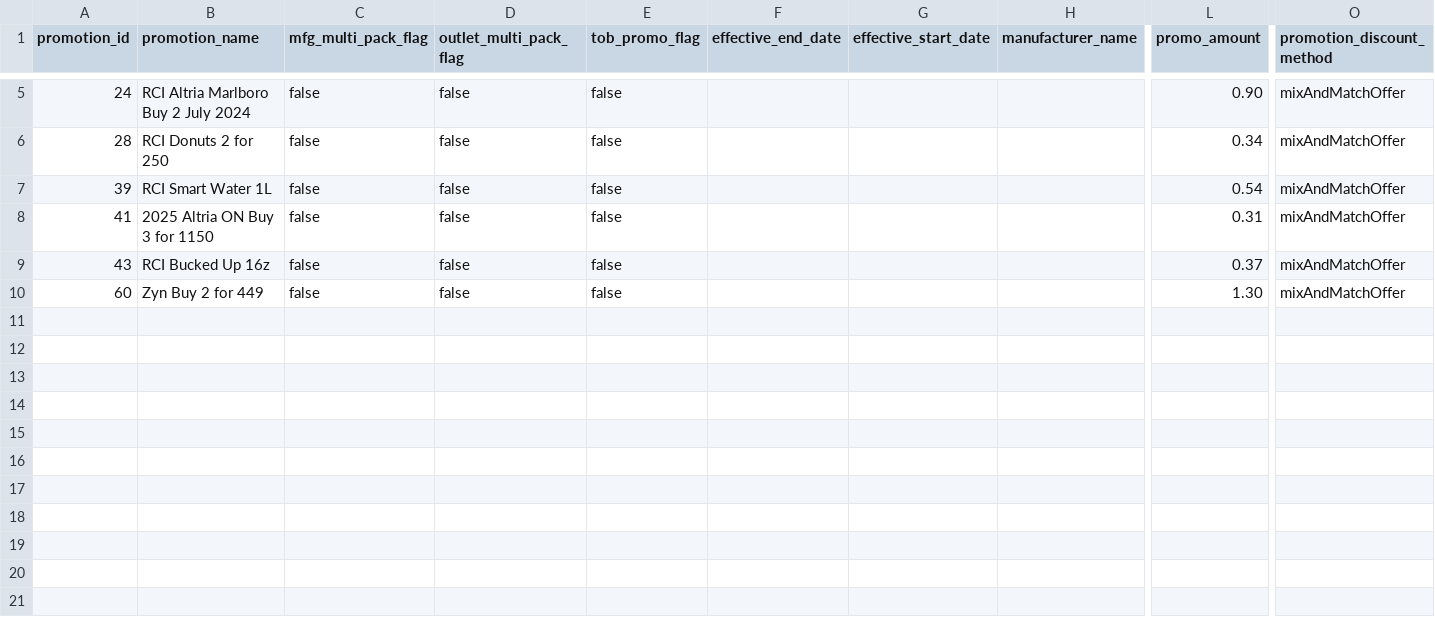
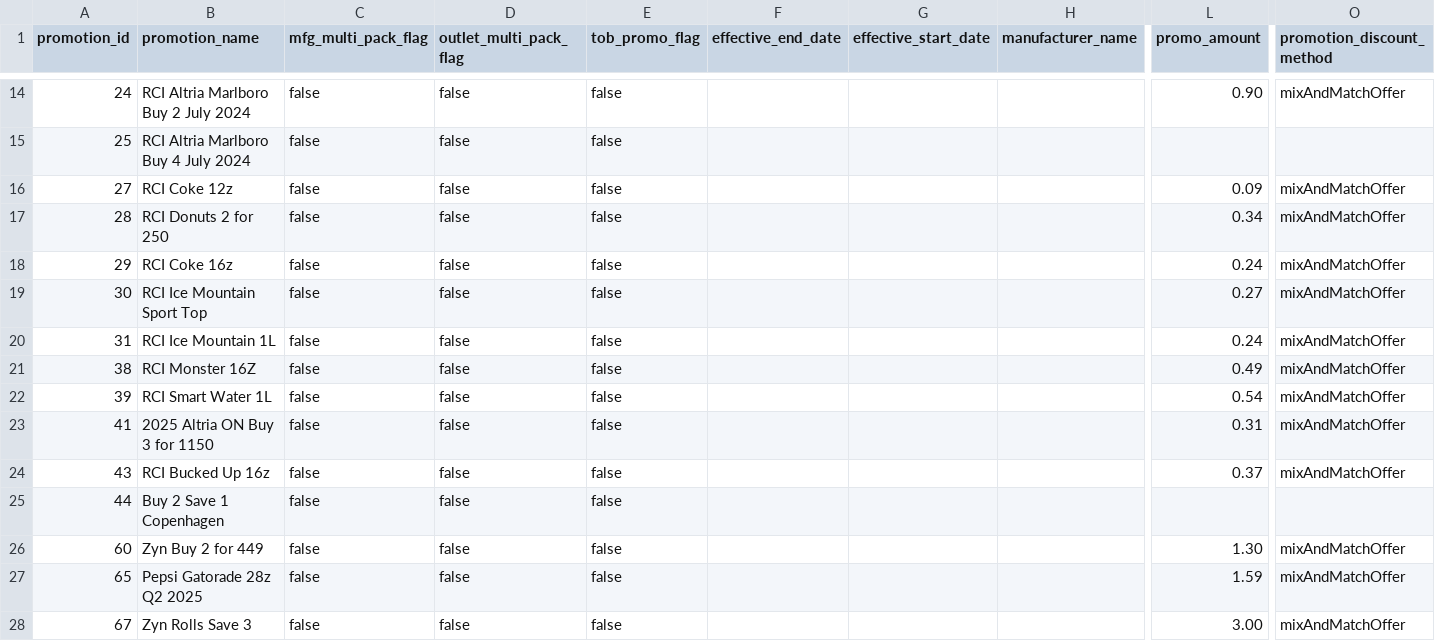
Before and after one commit to mantanz/syncalysis, a CSV file: output/promotions_program_details_rows.csv, drawn as a sheet; only a part is shown, gaps mark what is left out; rows hold the shown columns only; the diff covers the shown part only; the diff names each change by its address in the sheet, - before the commit and + after, or states it on an @@ line.

```diff
--- a/output/promotions_program_details_rows.csv
+++ b/output/promotions_program_details_rows.csv
+row 15: 25 | RCI Altria Marlboro Buy 4 July 2024 | false | false | false
+row 16: 27 | RCI Coke 12z | false | false | false |  |  |  | 0.09 | mixAndMatchOffer
+row 18: 29 | RCI Coke 16z | false | false | false |  |  |  | 0.24 | mixAndMatchOffer
+row 19: 30 | RCI Ice Mountain Sport Top | false | false | false |  |  |  | 0.27 | mixAndMatchOffer
+row 20: 31 | RCI Ice Mountain 1L | false | false | false |  |  |  | 0.24 | mixAndMatchOffer
+row 21: 38 | RCI Monster 16Z | false | false | false |  |  |  | 0.49 | mixAndMatchOffer
+row 25: 44 | Buy 2 Save 1 Copenhagen | false | false | false
+row 27: 65 | Pepsi Gatorade 28z Q2 2025 | false | false | false |  |  |  | 1.59 | mixAndMatchOffer
+row 28: 67 | Zyn Rolls Save 3 | false | false | false |  |  |  | 3.00 | mixAndMatchOffer
```
Also changed, not shown: 10 added rows elsewhere in this file, output/loyalty_line_items.csv, output/promotion_upc_linkage.csv, 18 other files.
